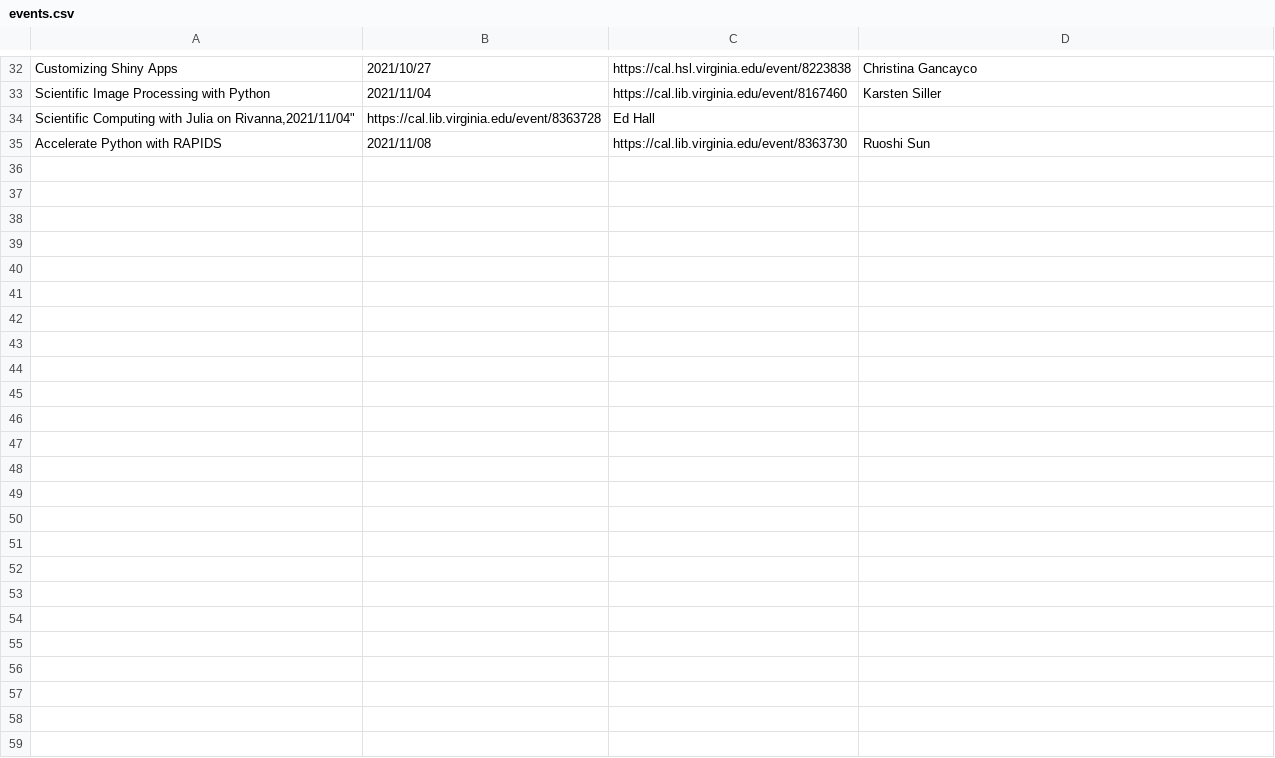
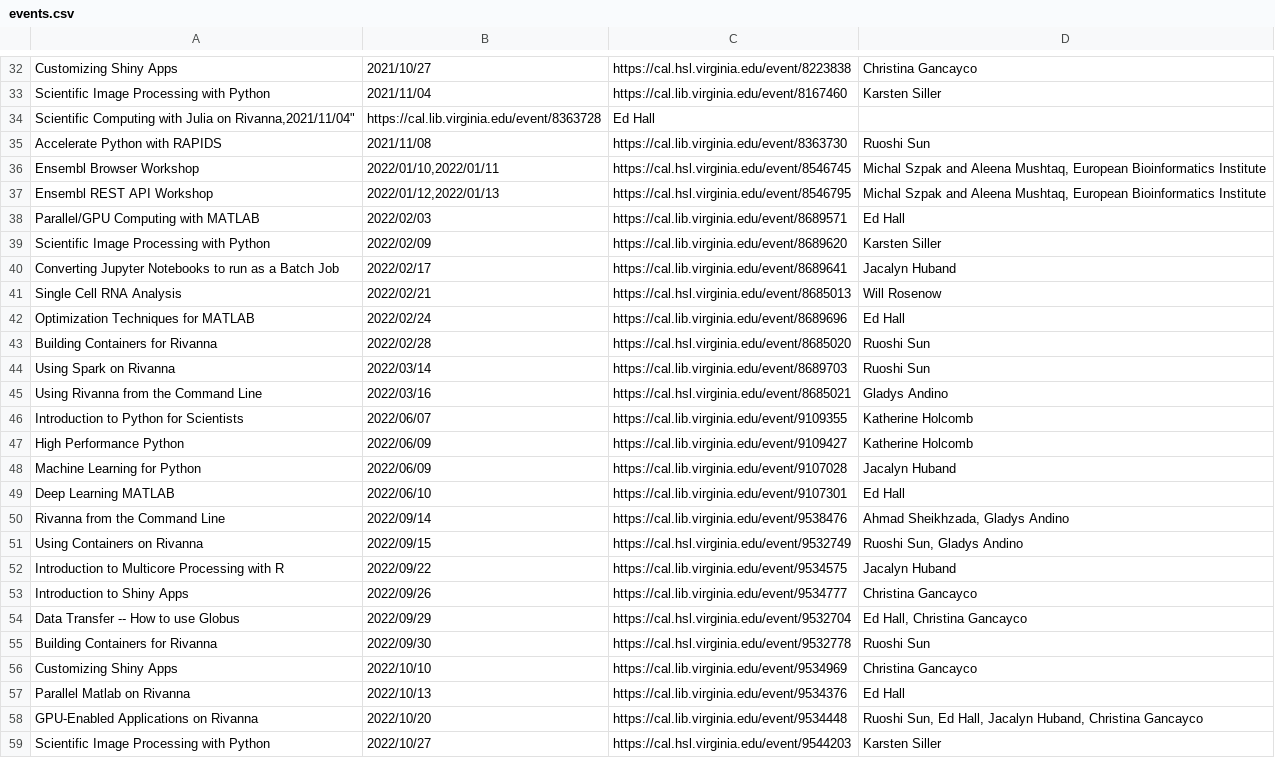
Before and after one commit to uvarc/rc-website, a CSV file: static/data/events.csv, drawn as a sheet; only a part is shown, gaps mark what is left out; the diff names each change by its address in the sheet, - before the commit and + after, or states it on an @@ line.

Commit message:
updated workshops

```diff
--- a/static/data/events.csv
+++ b/static/data/events.csv
+row 36: Ensembl Browser Workshop | 2022/01/10,2022/01/11 | https://cal.hsl.virginia.edu/event/8546745 | Michal Szpak and Aleena Mushtaq, European Bioinformatics Institute
+row 37: Ensembl REST API Workshop | 2022/01/12,2022/01/13 | https://cal.hsl.virginia.edu/event/8546795 | Michal Szpak and Aleena Mushtaq, European Bioinformatics Institute
+row 38: Parallel/GPU Computing with MATLAB | 2022/02/03 | https://cal.lib.virginia.edu/event/8689571 | Ed Hall
+row 39: Scientific Image Processing with Python | 2022/02/09 | https://cal.lib.virginia.edu/event/8689620 | Karsten Siller
+row 40: Converting Jupyter Notebooks to run as a Batch Job | 2022/02/17 | https://cal.lib.virginia.edu/event/8689641 | Jacalyn Huband
+row 41: Single Cell RNA Analysis | 2022/02/21 | https://cal.hsl.virginia.edu/event/8685013 | Will Rosenow
+row 42: Optimization Techniques for MATLAB | 2022/02/24 | https://cal.lib.virginia.edu/event/8689696 | Ed Hall
+row 43: Building Containers for Rivanna | 2022/02/28 | https://cal.hsl.virginia.edu/event/8685020 | Ruoshi Sun
+row 44: Using Spark on Rivanna | 2022/03/14 | https://cal.lib.virginia.edu/event/8689703 | Ruoshi Sun
+row 45: Using Rivanna from the Command Line | 2022/03/16 | https://cal.hsl.virginia.edu/event/8685021 | Gladys Andino
+row 46: Introduction to Python for Scientists | 2022/06/07 | https://cal.lib.virginia.edu/event/9109355 | Katherine Holcomb
+row 47: High Performance Python | 2022/06/09 | https://cal.lib.virginia.edu/event/9109427 | Katherine Holcomb
+row 48: Machine Learning for Python | 2022/06/09 | https://cal.lib.virginia.edu/event/9107028 | Jacalyn Huband
+row 49: Deep Learning MATLAB | 2022/06/10 | https://cal.lib.virginia.edu/event/9107301 | Ed Hall
+row 50: Rivanna from the Command Line | 2022/09/14 | https://cal.lib.virginia.edu/event/9538476 | Ahmad Sheikhzada, Gladys Andino
+row 51: Using Containers on Rivanna | 2022/09/15 | https://cal.hsl.virginia.edu/event/9532749 | Ruoshi Sun, Gladys Andino
+row 52: Introduction to Multicore Processing with R | 2022/09/22 | https://cal.lib.virginia.edu/event/9534575 | Jacalyn Huband
+row 53: Introduction to Shiny Apps | 2022/09/26 | https://cal.lib.virginia.edu/event/9534777 | Christina Gancayco
+row 54: Data Transfer -- How to use Globus | 2022/09/29 | https://cal.hsl.virginia.edu/event/9532704 | Ed Hall, Christina Gancayco
+row 55: Building Containers for Rivanna | 2022/09/30 | https://cal.hsl.virginia.edu/event/9532778 | Ruoshi Sun
+row 56: Customizing Shiny Apps | 2022/10/10 | https://cal.lib.virginia.edu/event/9534969 | Christina Gancayco
+row 57: Parallel Matlab on Rivanna | 2022/10/13 | https://cal.lib.virginia.edu/event/9534376 | Ed Hall
+row 58: GPU-Enabled Applications on Rivanna | 2022/10/20 | https://cal.lib.virginia.edu/event/9534448 | Ruoshi Sun, Ed Hall, Jacalyn Huband, Christina Gancayco
+row 59: Scientific Image Processing with Python | 2022/10/27 | https://cal.hsl.virginia.edu/event/9544203 | Karsten Siller
```
